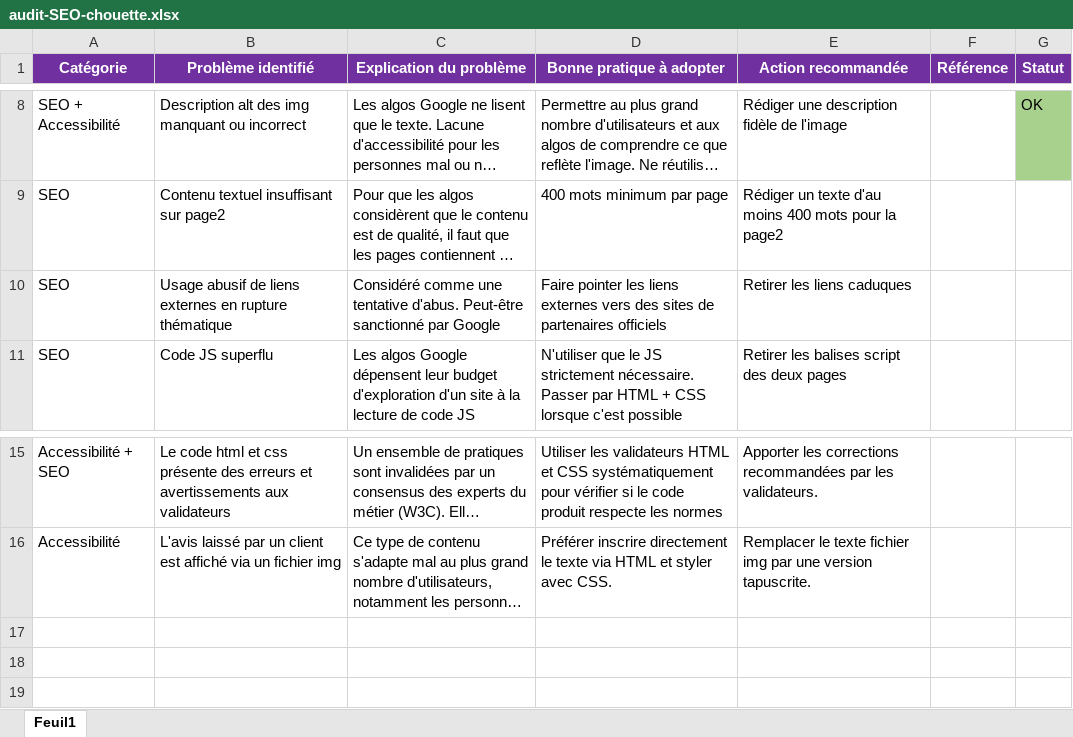
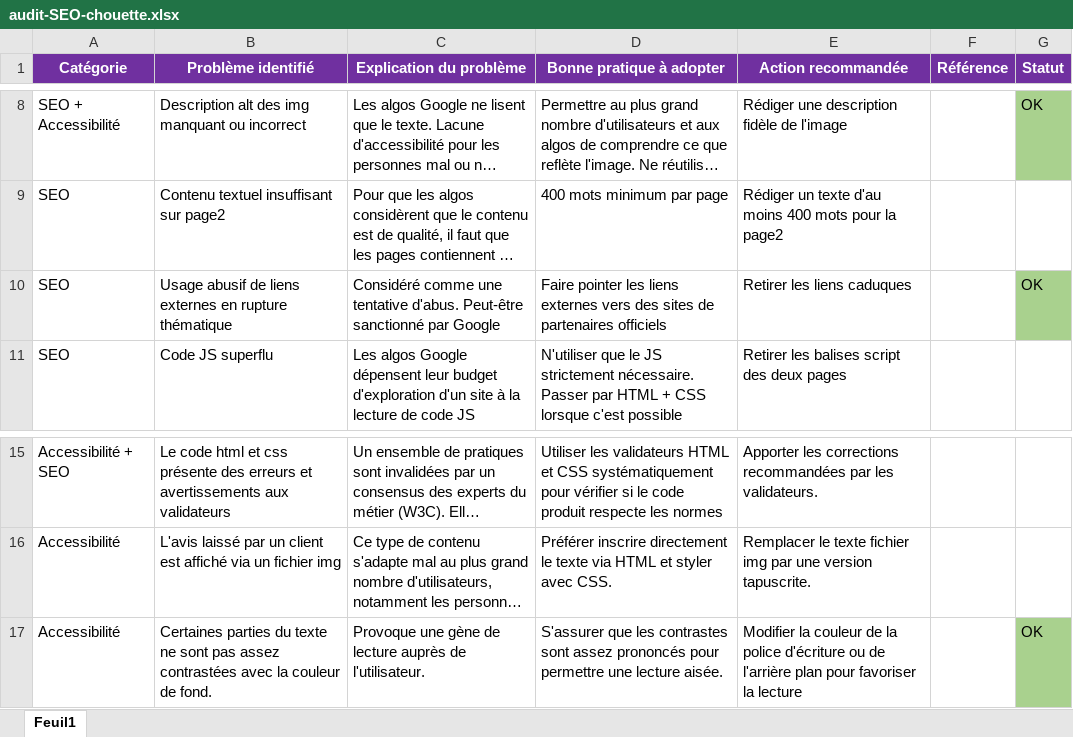
Before and after one commit to CodingWilsonA/WilsonAudoin_4_05112021, an Excel workbook: audit-SEO-chouette.xlsx, sheet Feuil1, drawn as a sheet; only a part is shown, gaps mark what is left out; long unchanged cells end in …; values as stored, in another font and other column widths than the file's, no borders; the diff names each change by its address in the sheet, - before the commit and + after, or states it on an @@ line.

Commit message:
Adjusted contrasts

```diff
--- a/audit-SEO-chouette.xlsx (sheet Feuil1)
+++ b/audit-SEO-chouette.xlsx (sheet Feuil1)
-G10 (Statut): (empty)
+G10 (Statut): OK
-G10 fill: none
+G10 fill: #A9D18E
+row 17: Accessibilité | Certaines parties du texte ne sont pas assez contrastées avec la couleur de fond. | Provoque une gène de lecture auprès de l'utilisateur. | S'assurer que les contrastes sont assez prononcés pour permettre une lecture aisée. | Modifier la couleur de la police d'écriture ou de l'arrière plan pour favoriser la lecture |  | OK
```
Also changed, not shown: 1 other file.
